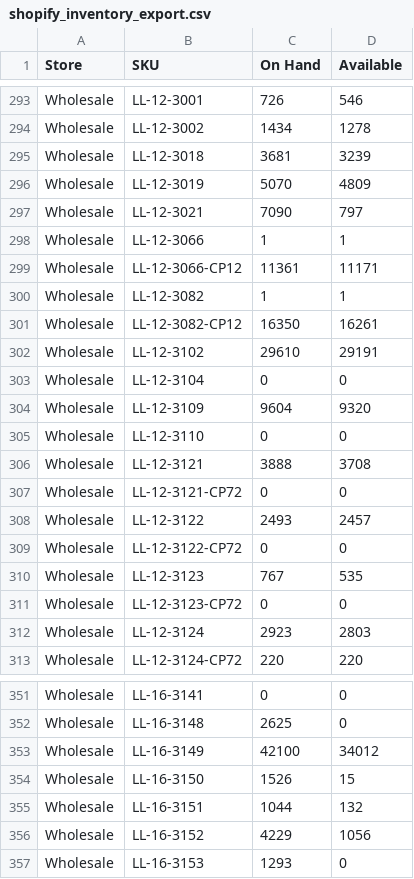
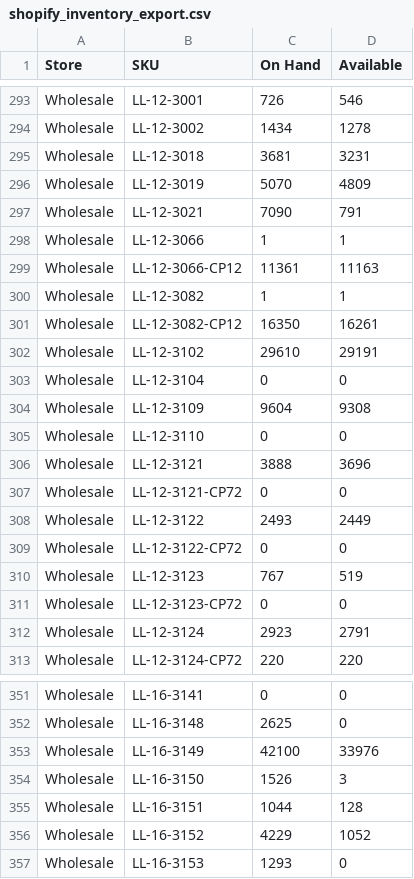
Before and after one commit to Pkirch1211/shopify-inventory-export, a CSV file: exports/shopify_inventory_export.csv, drawn as a sheet; only a part is shown, gaps mark what is left out; the diff covers the shown part only.

```diff
--- a/exports/shopify_inventory_export.csv
+++ b/exports/shopify_inventory_export.csv
@@ -294,7 +294,7 @@ Wholesale,LL-12-3001,726,546
 Wholesale,LL-12-3002,1434,1278
-Wholesale,LL-12-3018,3681,3239
+Wholesale,LL-12-3018,3681,3231
 Wholesale,LL-12-3019,5070,4809
-Wholesale,LL-12-3021,7090,797
+Wholesale,LL-12-3021,7090,791
 Wholesale,LL-12-3066,1,1
-Wholesale,LL-12-3066-CP12,11361,11171
+Wholesale,LL-12-3066-CP12,11361,11163
 Wholesale,LL-12-3082,1,1
@@ -303,11 +303,11 @@ Wholesale,LL-12-3102,29610,29191
 Wholesale,LL-12-3104,0,0
-Wholesale,LL-12-3109,9604,9320
+Wholesale,LL-12-3109,9604,9308
 Wholesale,LL-12-3110,0,0
-Wholesale,LL-12-3121,3888,3708
+Wholesale,LL-12-3121,3888,3696
 Wholesale,LL-12-3121-CP72,0,0
-Wholesale,LL-12-3122,2493,2457
+Wholesale,LL-12-3122,2493,2449
 Wholesale,LL-12-3122-CP72,0,0
-Wholesale,LL-12-3123,767,535
+Wholesale,LL-12-3123,767,519
 Wholesale,LL-12-3123-CP72,0,0
-Wholesale,LL-12-3124,2923,2803
+Wholesale,LL-12-3124,2923,2791
 Wholesale,LL-12-3124-CP72,220,220
@@ -352,6 +352,6 @@ Wholesale,LL-16-3141,0,0
 Wholesale,LL-16-3148,2625,0
-Wholesale,LL-16-3149,42100,34012
-Wholesale,LL-16-3150,1526,15
-Wholesale,LL-16-3151,1044,132
-Wholesale,LL-16-3152,4229,1056
+Wholesale,LL-16-3149,42100,33976
+Wholesale,LL-16-3150,1526,3
+Wholesale,LL-16-3151,1044,128
+Wholesale,LL-16-3152,4229,1052
 Wholesale,LL-16-3153,1293,0
```
Also changed, not shown: 25 edited cells elsewhere in this file.
